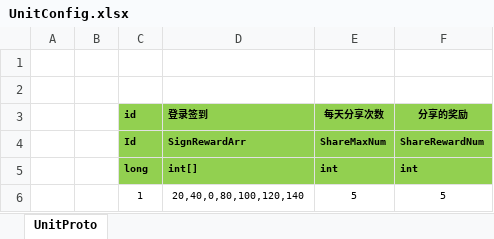
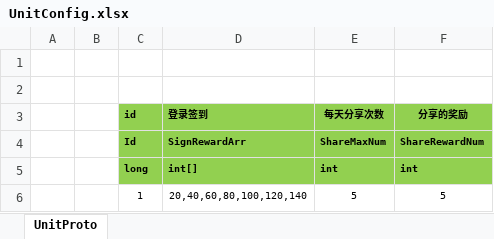
Before and after one commit to superzys/ET, an Excel workbook: Excel/UnitConfig.xlsx, sheet UnitProto, drawn as a sheet; values as stored, in another font and other column widths than the file's, no borders; the diff names each change by its address in the sheet, - before the commit and + after, or states it on an @@ line.

```diff
--- a/Excel/UnitConfig.xlsx (sheet UnitProto)
+++ b/Excel/UnitConfig.xlsx (sheet UnitProto)
-D6 (登录签到): 20,40,0,80,100,120,140
+D6 (登录签到): 20,40,60,80,100,120,140
```
Also changed, not shown: 5 other files.
